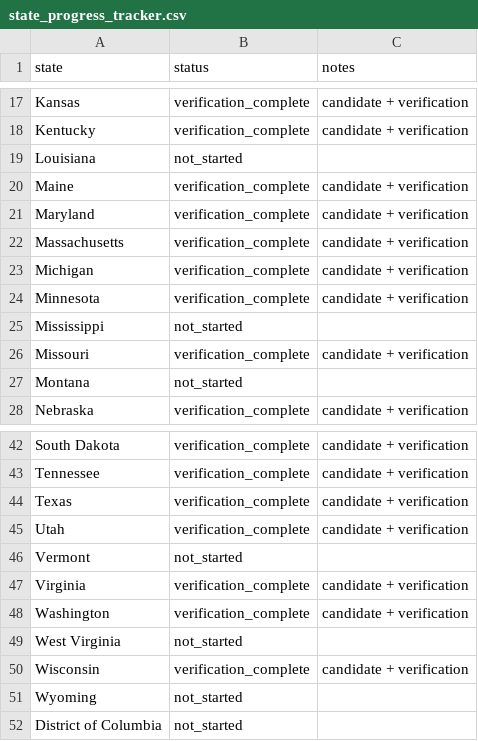
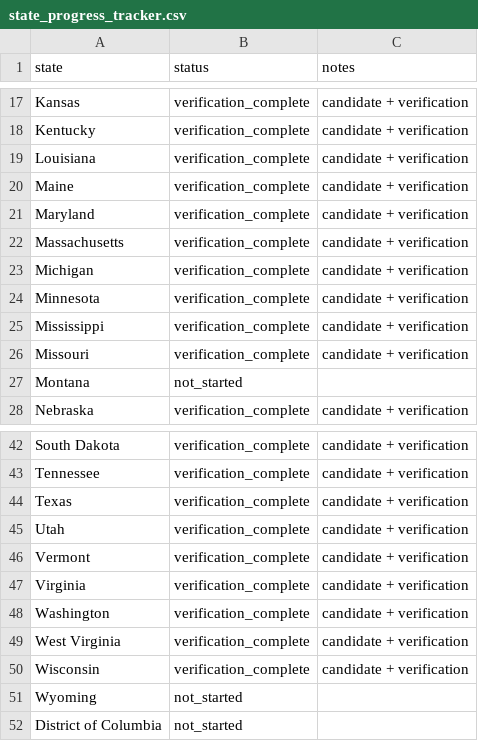
Before and after one commit to Endalk-Chala/Immigrant-Journalism-National-Map, a CSV file: data/logs/state_progress_tracker.csv, drawn as a sheet; only a part is shown, gaps mark what is left out.

Commit message:
Mark Vermont, West Virginia, Mississippi, and Louisiana complete

```diff
--- a/data/logs/state_progress_tracker.csv
+++ b/data/logs/state_progress_tracker.csv
@@ -18,3 +18,3 @@ Kansas,verification_complete,candidate + verification
 Kentucky,verification_complete,candidate + verification
-Louisiana,not_started,
+Louisiana,verification_complete,candidate + verification
 Maine,verification_complete,candidate + verification
@@ -24,3 +24,3 @@ Michigan,verification_complete,candidate + verification
 Minnesota,verification_complete,candidate + verification
-Mississippi,not_started,
+Mississippi,verification_complete,candidate + verification
 Missouri,verification_complete,candidate + verification
@@ -45,6 +45,6 @@ Texas,verification_complete,candidate + verification
 Utah,verification_complete,candidate + verification
-Vermont,not_started,
+Vermont,verification_complete,candidate + verification
 Virginia,verification_complete,candidate + verification
 Washington,verification_complete,candidate + verification
-West Virginia,not_started,
+West Virginia,verification_complete,candidate + verification
 Wisconsin,verification_complete,candidate + verification
```
